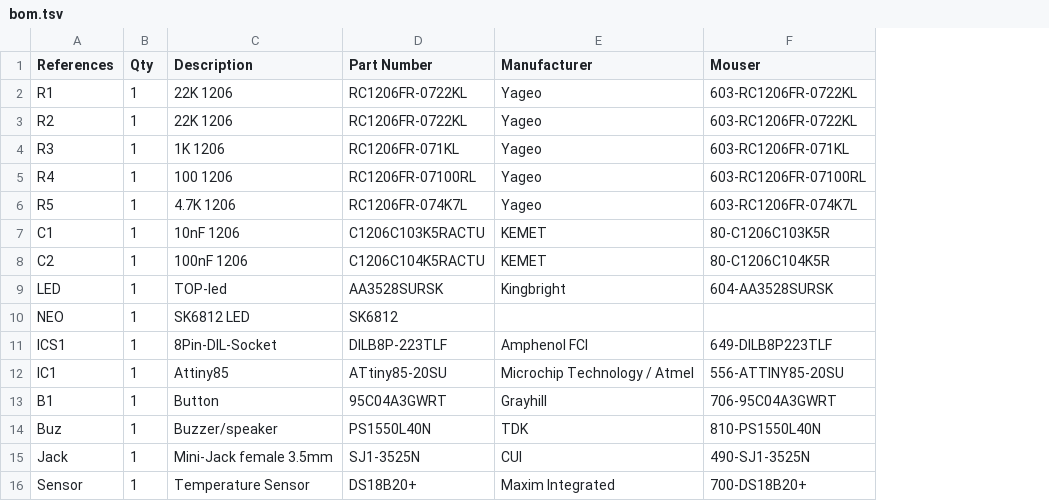
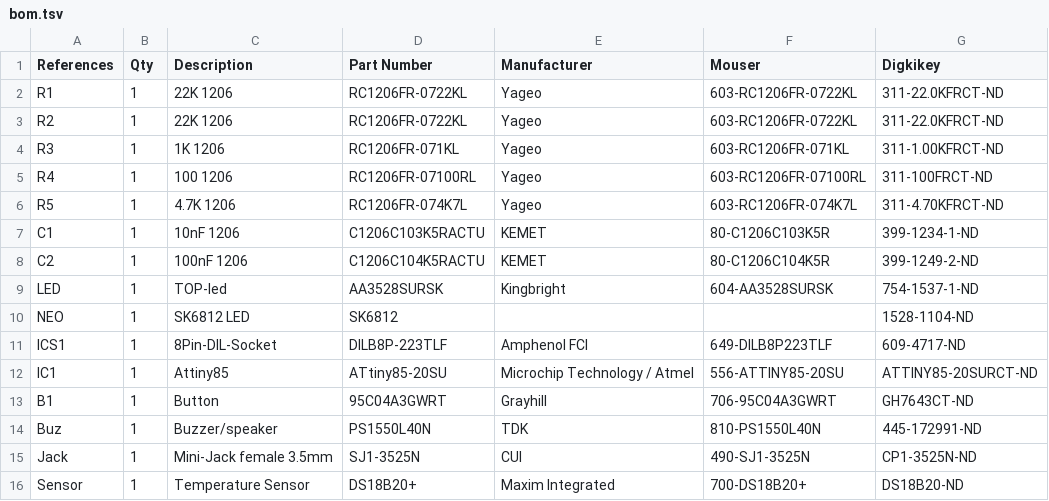
Before and after one commit to GenericLab/Unagi_Gar-Lampli, a TSV file: bom.tsv, drawn as a sheet; the diff names each change by its address in the sheet, - before the commit and + after, or states it on an @@ line.

Commit message:
Added digikey BOM on bom.tsv

```diff
--- a/bom.tsv
+++ b/bom.tsv
+column G (Digkikey), rows 2-16: 311-22.0KFRCT-ND | 311-22.0KFRCT-ND | 311-1.00KFRCT-ND | 311-100FRCT-ND | 311-4.70KFRCT-ND | 399-1234-1-ND | 399-1249-2-ND | 754-1537-1-ND | 1528-1104-ND | 609-4717-ND | ATTINY85-20SURCT-ND | GH7643CT-ND | 445-172991-ND | CP1-3525N-ND | DS18B20-ND
```
